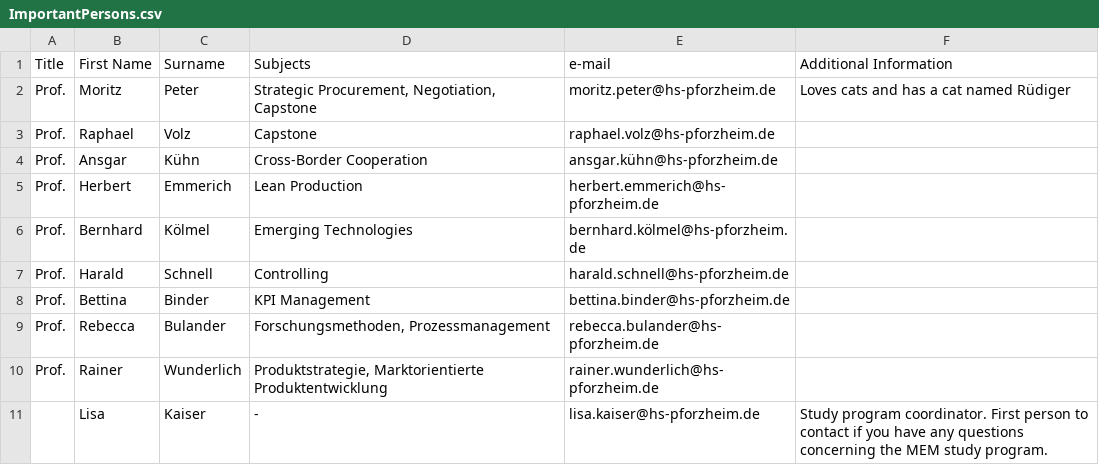
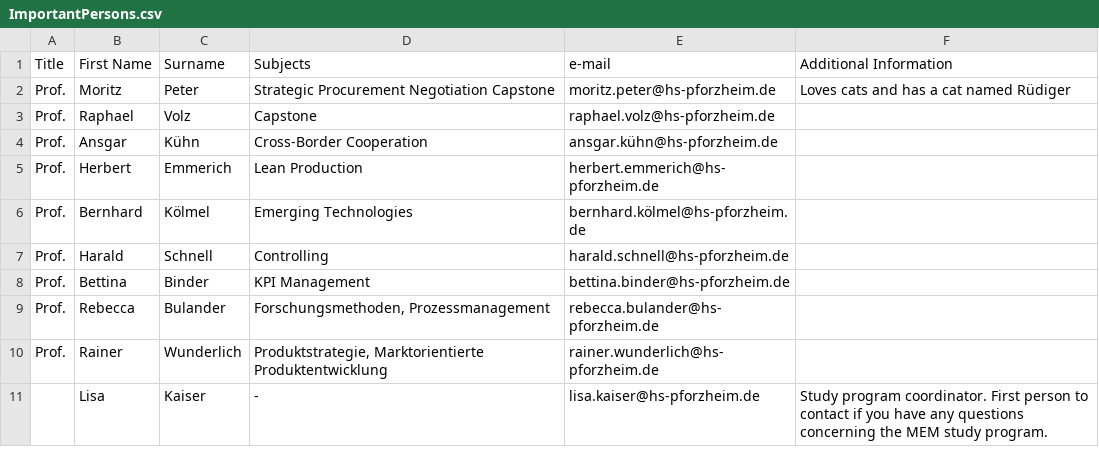
Before and after one commit to R0bfried/mem-chatbot, a CSV file: german/ImportantPersons.csv, drawn as a sheet.

Commit message:
Update ImportantPersons.csv

```diff
--- a/german/ImportantPersons.csv
+++ b/german/ImportantPersons.csv
@@ -1,3 +1,3 @@
 Title;First Name;Surname;Subjects;e-mail;Additional Information
-Prof.;Moritz;Peter;Strategic Procurement, Negotiation, Capstone;moritz.peter@hs-pforzheim.de;Loves cats and has a cat named Rüdiger
+Prof.;Moritz;Peter;Strategic Procurement Negotiation Capstone;moritz.peter@hs-pforzheim.de;Loves cats and has a cat named Rüdiger
 Prof.;Raphael;Volz;Capstone;raphael.volz@hs-pforzheim.de;
```
